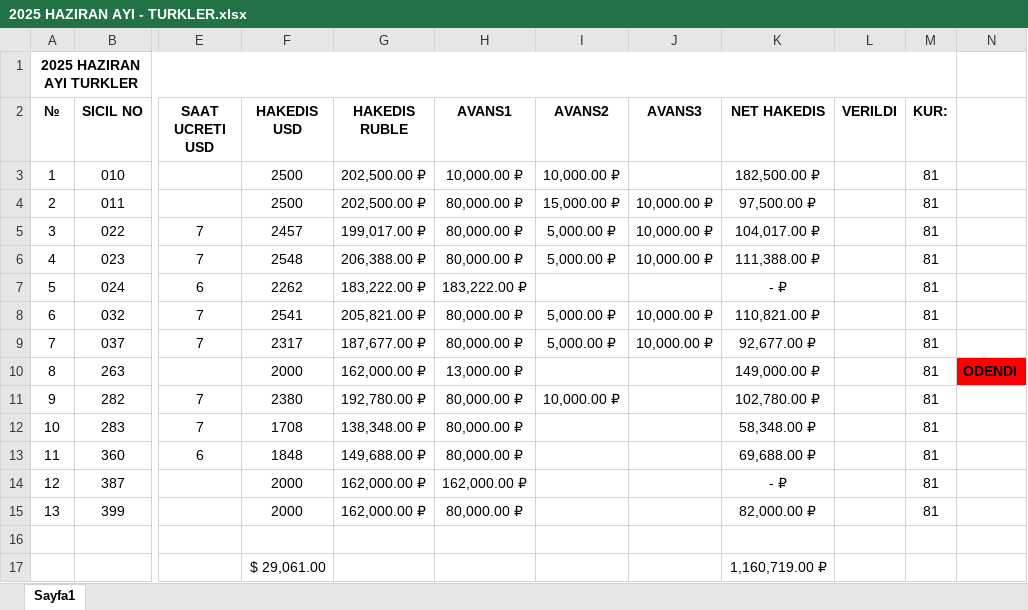
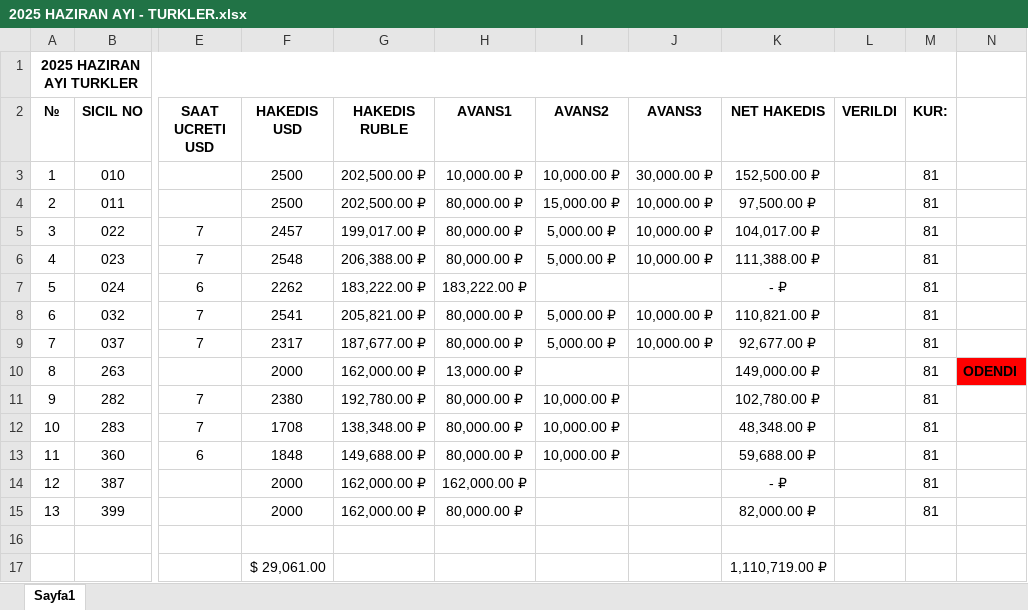
Before and after one commit to GuvenEminSamil/OfisDosyalariYedegi, an Excel workbook: Ofis Dosyalari/HAKEDISLER/2025/HAZIRAN 2025/2025 HAZIRAN AYI - TURKLER.xlsx, sheet Sayfa1, drawn as a sheet; only a part is shown, gaps mark what is left out; values as stored, in another font and other column widths than the file's, no borders; the diff names each change by its address in the sheet, - before the commit and + after, or states it on an @@ line.

```diff
--- a/Ofis Dosyalari/HAKEDISLER/2025/HAZIRAN 2025/2025 HAZIRAN AYI - TURKLER.xlsx (sheet Sayfa1)
+++ b/Ofis Dosyalari/HAKEDISLER/2025/HAZIRAN 2025/2025 HAZIRAN AYI - TURKLER.xlsx (sheet Sayfa1)
-J3 (AVANS3): (empty)
+J3 (AVANS3): 30,000.00 ₽
-K3 (NET HAKEDIS): 182,500.00 ₽
+K3 (NET HAKEDIS): 152,500.00 ₽
-I12:I13 (AVANS2): (empty)
+I12:I13 (AVANS2): 10,000.00 ₽
-K12 (NET HAKEDIS): 58,348.00 ₽
+K12 (NET HAKEDIS): 48,348.00 ₽
-K13 (NET HAKEDIS): 69,688.00 ₽
+K13 (NET HAKEDIS): 59,688.00 ₽
-K17 (NET HAKEDIS): 1,160,719.00 ₽
+K17 (NET HAKEDIS): 1,110,719.00 ₽
```
Also changed, not shown: Ofis Dosyalari/HAKEDISLER/2025/HAZIRAN 2025/2025 HAZIRAN AYI.xlsx.
